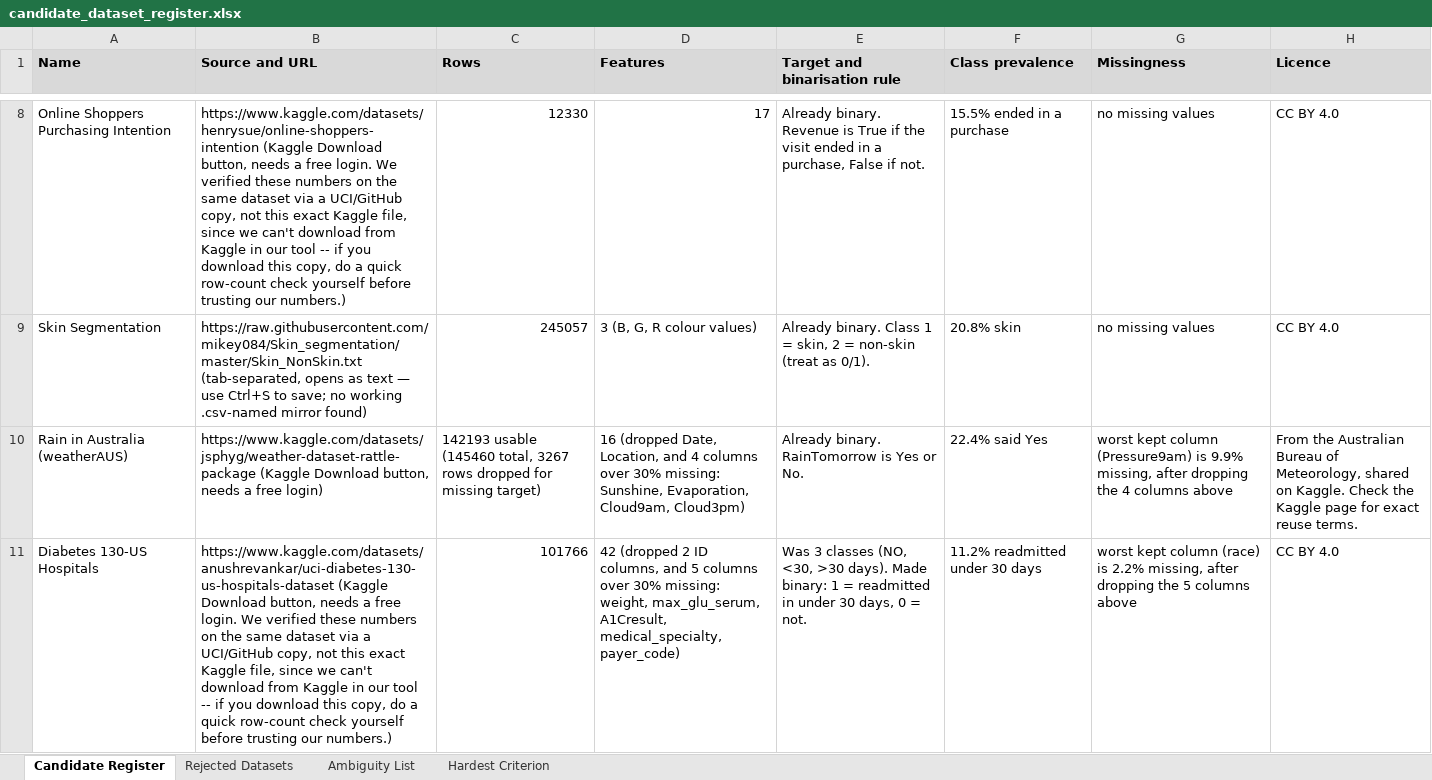
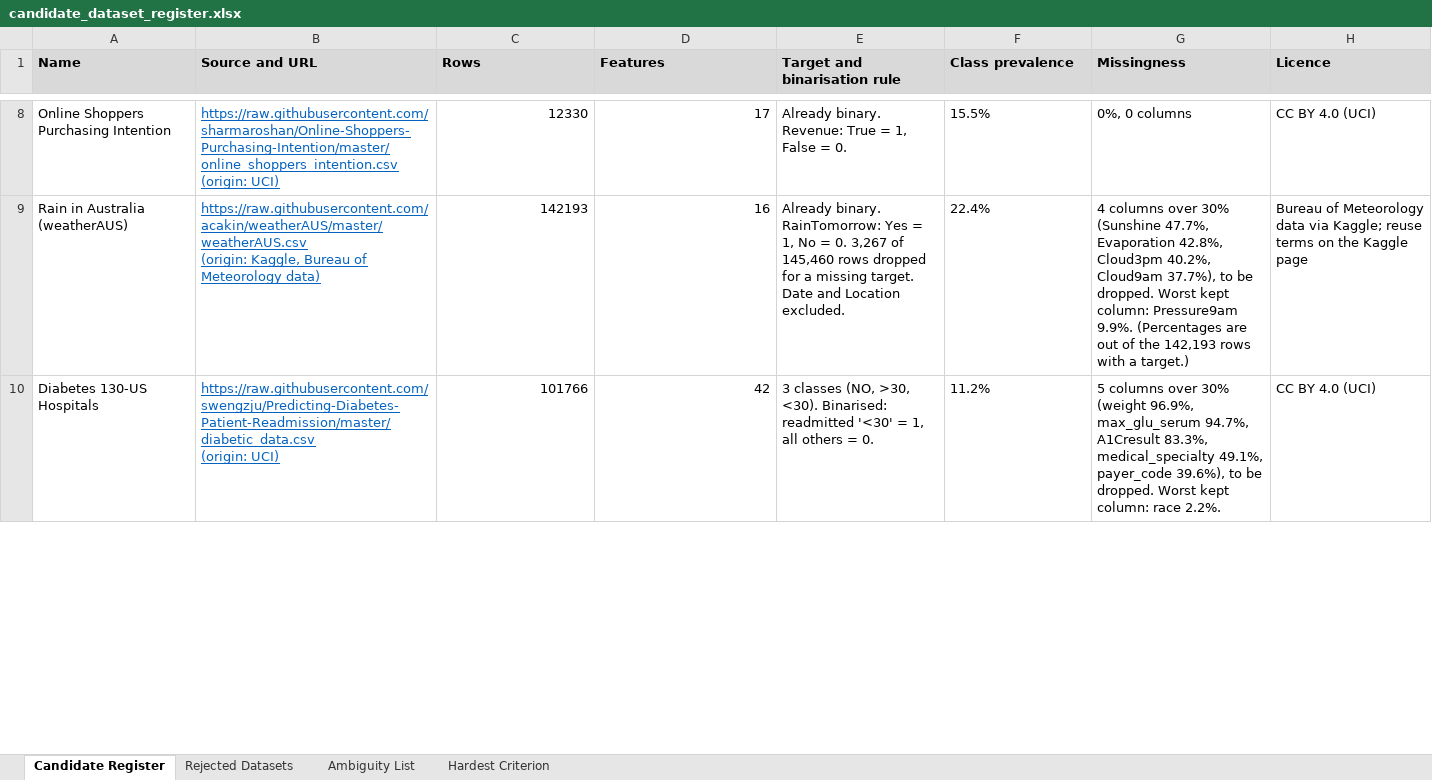
Before and after one commit to ibrahgraphix/csit332_project_group1, an Excel workbook: docs/candidate_dataset_register.xlsx, sheet Candidate Register, drawn as a sheet; only a part is shown, gaps mark what is left out; values as stored, in another font and other column widths than the file's, no borders; removed rows and columns are numbered as before the commit, all else as after; ↵ is a line break in a cell; the diff covers the shown part only; the diff names each change by its address in the sheet, - before the commit and + after, or states it on an @@ line.

```diff
--- a/docs/candidate_dataset_register.xlsx (sheet Candidate Register)
+++ b/docs/candidate_dataset_register.xlsx (sheet Candidate Register)
@@ B8 underline: off → on, text colour: black → #0563C1 @@
-B8 (Source and URL): https://www.kaggle.com/datasets/henrysue/online-shoppers-intention (Kaggle Download button, needs a free login. We verified these numbers on the same dataset via a UCI/GitHub copy, not this exact Kaggle file, since we can't download from Kaggle in our tool -- if you download this copy, do a quick row-count check yourself before trusting our numbers.)
+B8 (Source and URL): https://raw.githubusercontent.com/sharmaroshan/Online-Shoppers-Purchasing-Intention/master/online_shoppers_intention.csv ↵ (origin: UCI)
-E8 (Target and binarisation rule): Already binary. Revenue is True if the visit ended in a purchase, False if not.
+E8 (Target and binarisation rule): Already binary. Revenue: True = 1, False = 0.
-F8 (Class prevalence): 15.5% ended in a purchase
+F8 (Class prevalence): 15.5%
-G8 (Missingness): no missing values
+G8 (Missingness): 0%, 0 columns
-H8 (Licence): CC BY 4.0
+H8 (Licence): CC BY 4.0 (UCI)
-row 9: Skin Segmentation | https://raw.githubusercontent.com/mikey084/Skin_segmentation/master/Skin_NonSkin.txt (tab-separated, opens as text — use Ctrl+S to save; no working .csv-named mirror found) | 245057 | 3 (B, G, R colour values) | Already binary. Class 1 = skin, 2 = non-skin (treat as 0/1). | 20.8% skin | no missing values | CC BY 4.0
-B9 (Source and URL): https://www.kaggle.com/datasets/jsphyg/weather-dataset-rattle-package (Kaggle Download button, needs a free login)
+B9 (Source and URL): https://raw.githubusercontent.com/acakin/weatherAUS/master/weatherAUS.csv ↵ (origin: Kaggle, Bureau of Meteorology data)
@@ B9:B10 underline: off → on, text colour: black → #0563C1 @@
-C9 (Rows): 142193 usable (145460 total, 3267 rows dropped for missing target)
+C9 (Rows): 142193
-D9 (Features): 16 (dropped Date, Location, and 4 columns over 30% missing: Sunshine, Evaporation, Cloud9am, Cloud3pm)
+D9 (Features): 16
-E9 (Target and binarisation rule): Already binary. RainTomorrow is Yes or No.
+E9 (Target and binarisation rule): Already binary. RainTomorrow: Yes = 1, No = 0. 3,267 of 145,460 rows dropped for a missing target. Date and Location excluded.
-F9 (Class prevalence): 22.4% said Yes
+F9 (Class prevalence): 22.4%
-G9 (Missingness): worst kept column (Pressure9am) is 9.9% missing, after dropping the 4 columns above
+G9 (Missingness): 4 columns over 30% (Sunshine 47.7%, Evaporation 42.8%, Cloud3pm 40.2%, Cloud9am 37.7%), to be dropped. Worst kept column: Pressure9am 9.9%. (Percentages are out of the 142,193 rows with a target.)
-H9 (Licence): From the Australian Bureau of Meteorology, shared on Kaggle. Check the Kaggle page for exact reuse terms.
+H9 (Licence): Bureau of Meteorology data via Kaggle; reuse terms on the Kaggle page
-B10 (Source and URL): https://www.kaggle.com/datasets/anushrevankar/uci-diabetes-130-us-hospitals-dataset (Kaggle Download button, needs a free login. We verified these numbers on the same dataset via a UCI/GitHub copy, not this exact Kaggle file, since we can't download from Kaggle in our tool -- if you download this copy, do a quick row-count check yourself before trusting our numbers.)
+B10 (Source and URL): https://raw.githubusercontent.com/swengzju/Predicting-Diabetes-Patient-Readmission/master/diabetic_data.csv ↵ (origin: UCI)
-D10 (Features): 42 (dropped 2 ID columns, and 5 columns over 30% missing: weight, max_glu_serum, A1Cresult, medical_specialty, payer_code)
+D10 (Features): 42
-E10 (Target and binarisation rule): Was 3 classes (NO, <30, >30 days). Made binary: 1 = readmitted in under 30 days, 0 = not.
+E10 (Target and binarisation rule): 3 classes (NO, >30, <30). Binarised: readmitted '<30' = 1, all others = 0.
-F10 (Class prevalence): 11.2% readmitted under 30 days
+F10 (Class prevalence): 11.2%
-G10 (Missingness): worst kept column (race) is 2.2% missing, after dropping the 5 columns above
+G10 (Missingness): 5 columns over 30% (weight 96.9%, max_glu_serum 94.7%, A1Cresult 83.3%, medical_specialty 49.1%, payer_code 39.6%), to be dropped. Worst kept column: race 2.2%.
-H10 (Licence): CC BY 4.0
+H10 (Licence): CC BY 4.0 (UCI)
```
Also changed, not shown: 2 added rows, 1 removed row, 53 edited cells and cell formats elsewhere in this sheet, sheet Rejected Datasets, sheet Ambiguity List, sheet Hardest Criterion, 1 other file.
